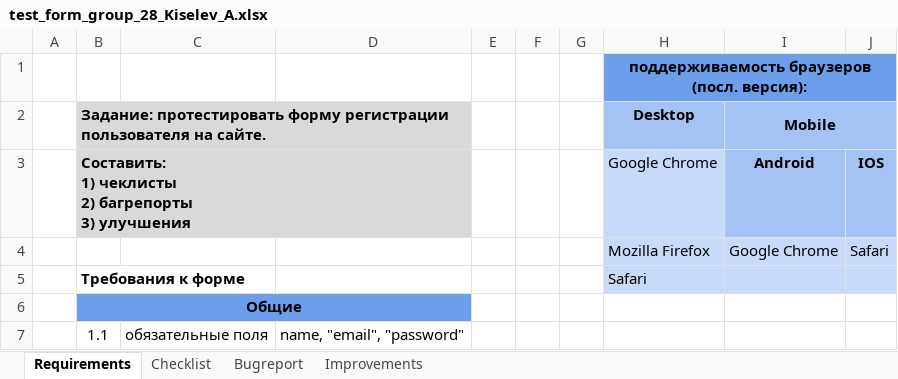
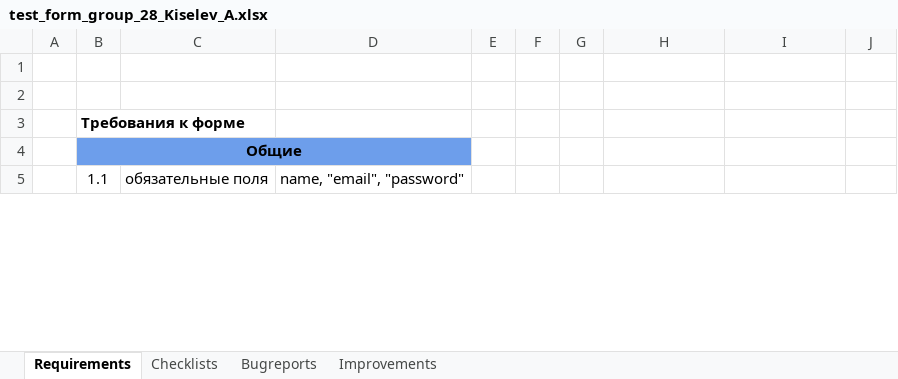
Before and after one commit to allexxk/test_form_group_28_Kiselev_A, an Excel workbook: test_form_group_28_Kiselev_A.xlsx, sheet Requirements, drawn as a sheet; only a part is shown; values as stored, in another font and other column widths than the file's, no borders; removed rows and columns are numbered as before the commit, all else as after; ↵ is a line break in a cell; the diff names each change by its address in the sheet, - before the commit and + after, or states it on an @@ line.

Commit message:
add check list

```diff
--- a/test_form_group_28_Kiselev_A.xlsx (sheet Requirements)
+++ b/test_form_group_28_Kiselev_A.xlsx (sheet Requirements)
-sheet tab: Checklist
+sheet tab: Checklists
-sheet tab: Bugreport
+sheet tab: Bugreports
-H1: поддерживаемость браузеров (посл. версия):
+H1: (empty)
-H1 fill: #6D9EEB
+H1 fill: none
-H1:J1 merged
-row 2:  | Задание: протестировать форму регистрации пользователя на сайте. |  |  |  |  |  | Desktop | Mobile
+row 2: (empty)
-B2 fill: #D9D9D9
+B2 fill: none
-B2:D2 merged
-H2:I2 fill: #A4C2F4
+H2:I2 fill: none
-I2:J2 merged
-row 3:  | Составить: ↵ 1) чеклисты ↵ 2) багрепорты ↵ 3) улучшения |  |  |  |  |  | Google Chrome | Android | IOS
-row 4:  |  |  |  |  |  |  | Mozilla Firefox | Google Chrome | Safari
-H3: Safari
+H3: (empty)
-H3:J3 fill: #C9DAF8
+H3:J3 fill: none
```
Also changed, not shown: sheet Bugreports, sheet Checklists, sheet Improvements.
